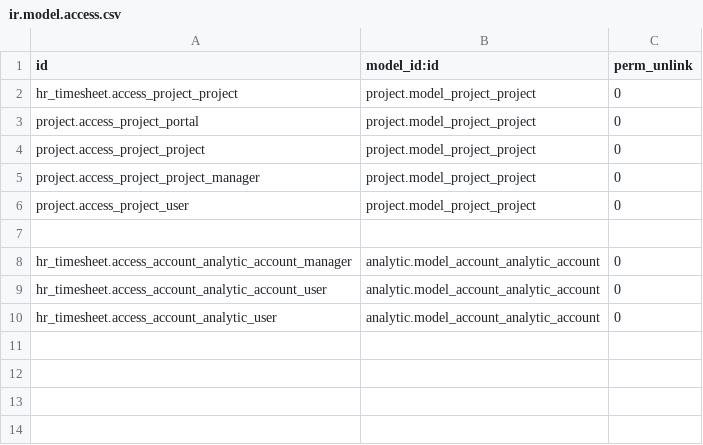
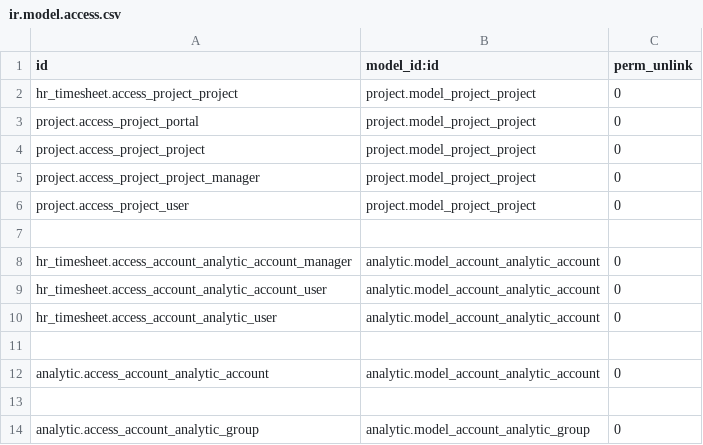
Before and after one commit to Numigi/odoo-base-addons, a CSV file: numipack_project/security/ir.model.access.csv, drawn as a sheet; the diff names each change by its address in the sheet, - before the commit and + after, or states it on an @@ line.

Commit message:
Add missing unlink access

```diff
--- a/numipack_project/security/ir.model.access.csv
+++ b/numipack_project/security/ir.model.access.csv
+row 11: (empty)
+row 12: analytic.access_account_analytic_account | analytic.model_account_analytic_account | 0
+row 13: (empty)
+row 14: analytic.access_account_analytic_group | analytic.model_account_analytic_group | 0
```
Also changed, not shown: numipack_account/security/ir.model.access.csv.
